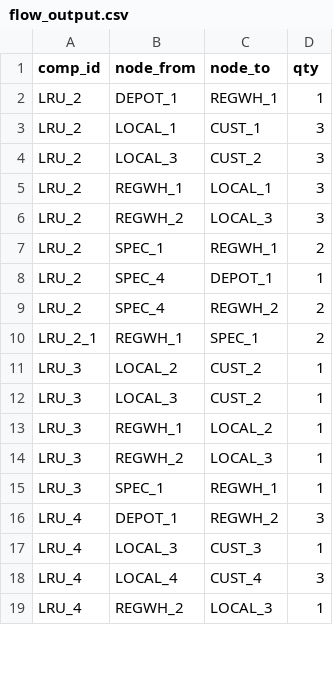
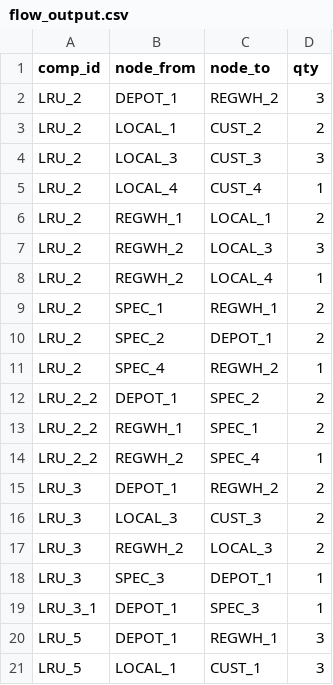
Before and after one commit to OckermanSethGVSU/ISYE_524_W26, a CSV file: level2output/flow_output.csv, drawn as a sheet; only a part is shown; the diff covers the shown part only.

```diff
--- a/level2output/flow_output.csv
+++ b/level2output/flow_output.csv
@@ -1,19 +1,21 @@
 comp_id,node_from,node_to,qty
-LRU_2,DEPOT_1,REGWH_1,1
-LRU_2,LOCAL_1,CUST_1,3
-LRU_2,LOCAL_3,CUST_2,3
-LRU_2,REGWH_1,LOCAL_1,3
+LRU_2,DEPOT_1,REGWH_2,3
+LRU_2,LOCAL_1,CUST_2,2
+LRU_2,LOCAL_3,CUST_3,3
+LRU_2,LOCAL_4,CUST_4,1
+LRU_2,REGWH_1,LOCAL_1,2
 LRU_2,REGWH_2,LOCAL_3,3
+LRU_2,REGWH_2,LOCAL_4,1
 LRU_2,SPEC_1,REGWH_1,2
-LRU_2,SPEC_4,DEPOT_1,1
-LRU_2,SPEC_4,REGWH_2,2
-LRU_2_1,REGWH_1,SPEC_1,2
-LRU_3,LOCAL_2,CUST_2,1
-LRU_3,LOCAL_3,CUST_2,1
-LRU_3,REGWH_1,LOCAL_2,1
-LRU_3,REGWH_2,LOCAL_3,1
-LRU_3,SPEC_1,REGWH_1,1
-LRU_4,DEPOT_1,REGWH_2,3
-LRU_4,LOCAL_3,CUST_3,1
-LRU_4,LOCAL_4,CUST_4,3
-LRU_4,REGWH_2,LOCAL_3,1
+LRU_2,SPEC_2,DEPOT_1,2
+LRU_2,SPEC_4,REGWH_2,1
+LRU_2_2,DEPOT_1,SPEC_2,2
+LRU_2_2,REGWH_1,SPEC_1,2
+LRU_2_2,REGWH_2,SPEC_4,1
+LRU_3,DEPOT_1,REGWH_2,2
+LRU_3,LOCAL_3,CUST_3,2
+LRU_3,REGWH_2,LOCAL_3,2
+LRU_3,SPEC_3,DEPOT_1,1
+LRU_3_1,DEPOT_1,SPEC_3,1
+LRU_5,DEPOT_1,REGWH_1,3
+LRU_5,LOCAL_1,CUST_1,3
```
Also changed, not shown: 1 added row, 1 removed row and 4 edited cells elsewhere in this file, level0output/flow_output.csv, level1output/flow_output.csv, 49 other files.
